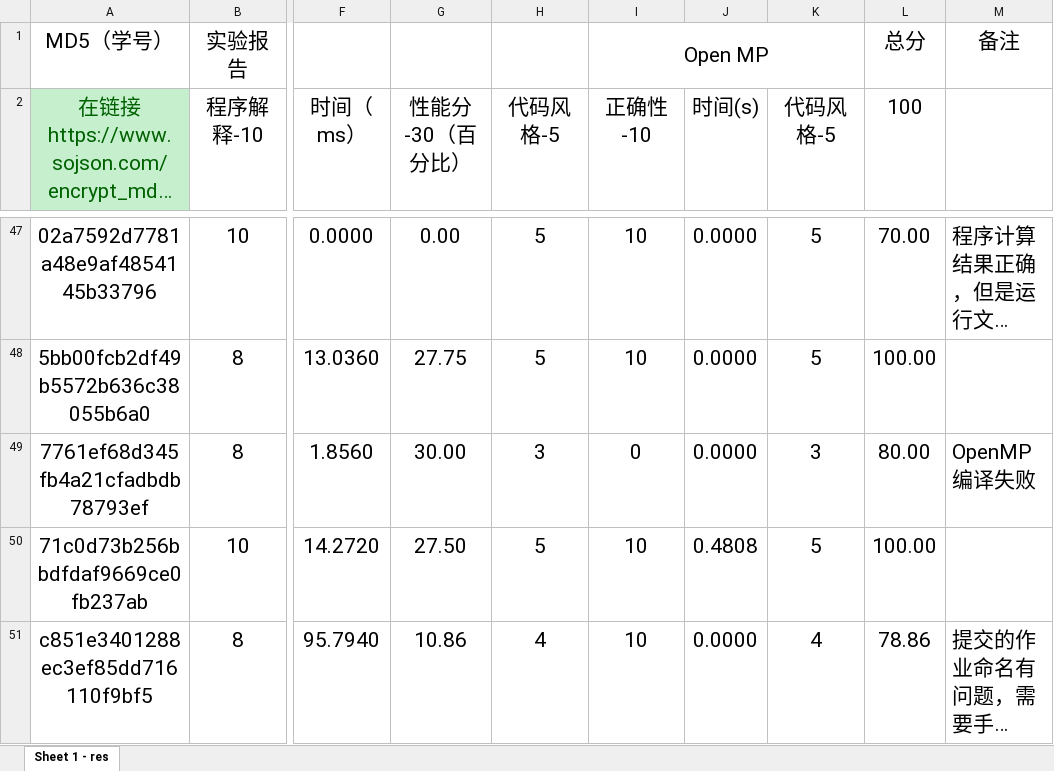
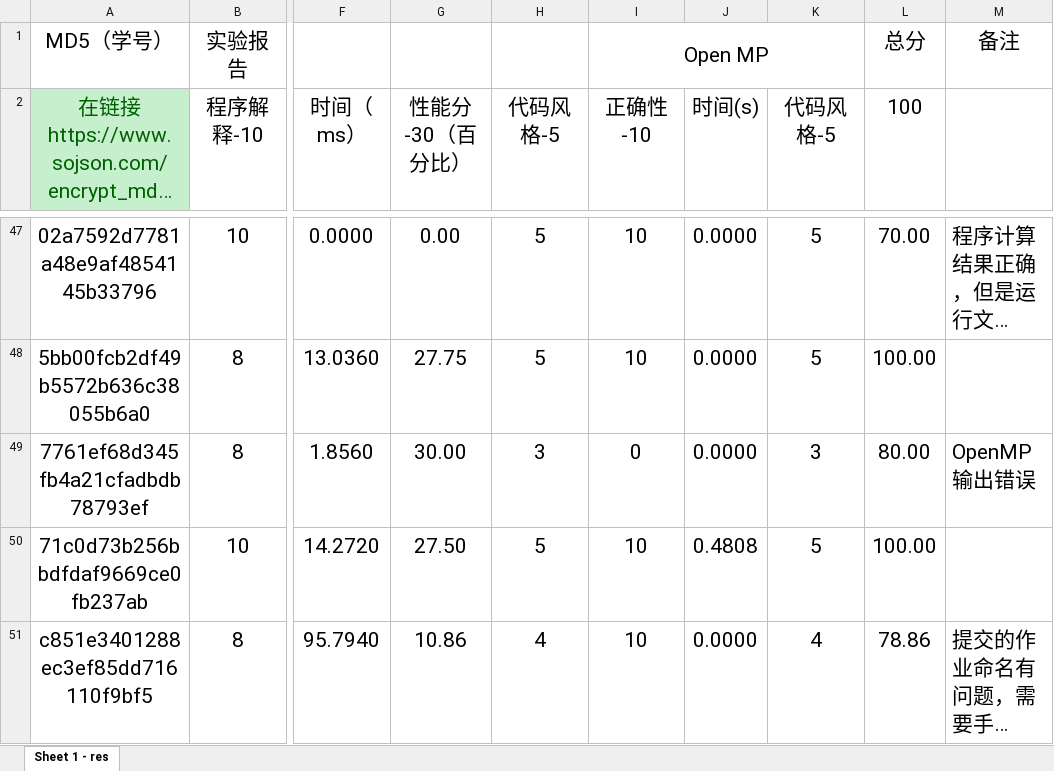
Before and after one commit to multicoresysu/multicore_sysu_slides, an Excel workbook: Supplements/homework-01-final-grade.xlsx, sheet Sheet 1 - res, drawn as a sheet; only a part is shown, gaps mark what is left out; long unchanged cells end in …; values as stored, in another font and other column widths than the file's, no borders; charts and pictures not drawn; the diff covers the shown part only; the diff names each change by its address in the sheet, - before the commit and + after, or states it on an @@ line.

```diff
--- a/Supplements/homework-01-final-grade.xlsx (sheet Sheet 1 - res)
+++ b/Supplements/homework-01-final-grade.xlsx (sheet Sheet 1 - res)
-M49: OpenMP编译失败
+M49: OpenMP输出错误
```
Also changed, not shown: 60 edited cells elsewhere in this sheet, Supplements/homework-02-final-grade.xlsx, 2 other files.
